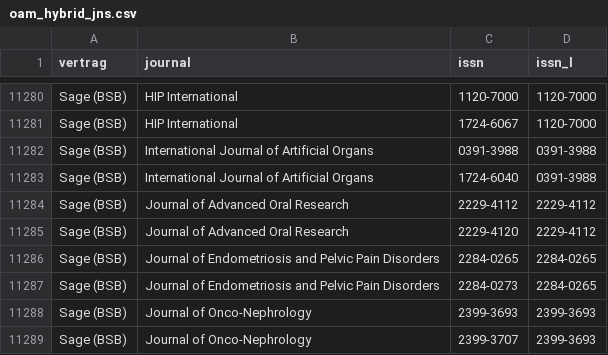
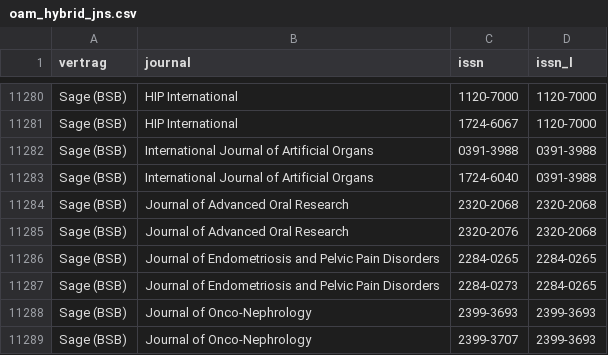
Before and after one commit to subugoe/hoaddata, a CSV file: inst/extdata/oam_hybrid_jns.csv, drawn as a sheet; only a part is shown, gaps mark what is left out.

Commit message:
Fix Journal of advanced oral research

```diff
--- a/inst/extdata/oam_hybrid_jns.csv
+++ b/inst/extdata/oam_hybrid_jns.csv
@@ -11284,4 +11284,4 @@ Sage (BSB),International Journal of Artificial Organs,0391-3988,0391-3988
 Sage (BSB),International Journal of Artificial Organs,1724-6040,0391-3988
-Sage (BSB),Journal of Advanced Oral Research,2229-4112,2229-4112
-Sage (BSB),Journal of Advanced Oral Research,2229-4120,2229-4112
+Sage (BSB),Journal of Advanced Oral Research,2320-2068,2320-2068
+Sage (BSB),Journal of Advanced Oral Research,2320-2076,2320-2068
 Sage (BSB),Journal of Endometriosis and Pelvic Pain Disorders,2284-0265,2284-0265
```
